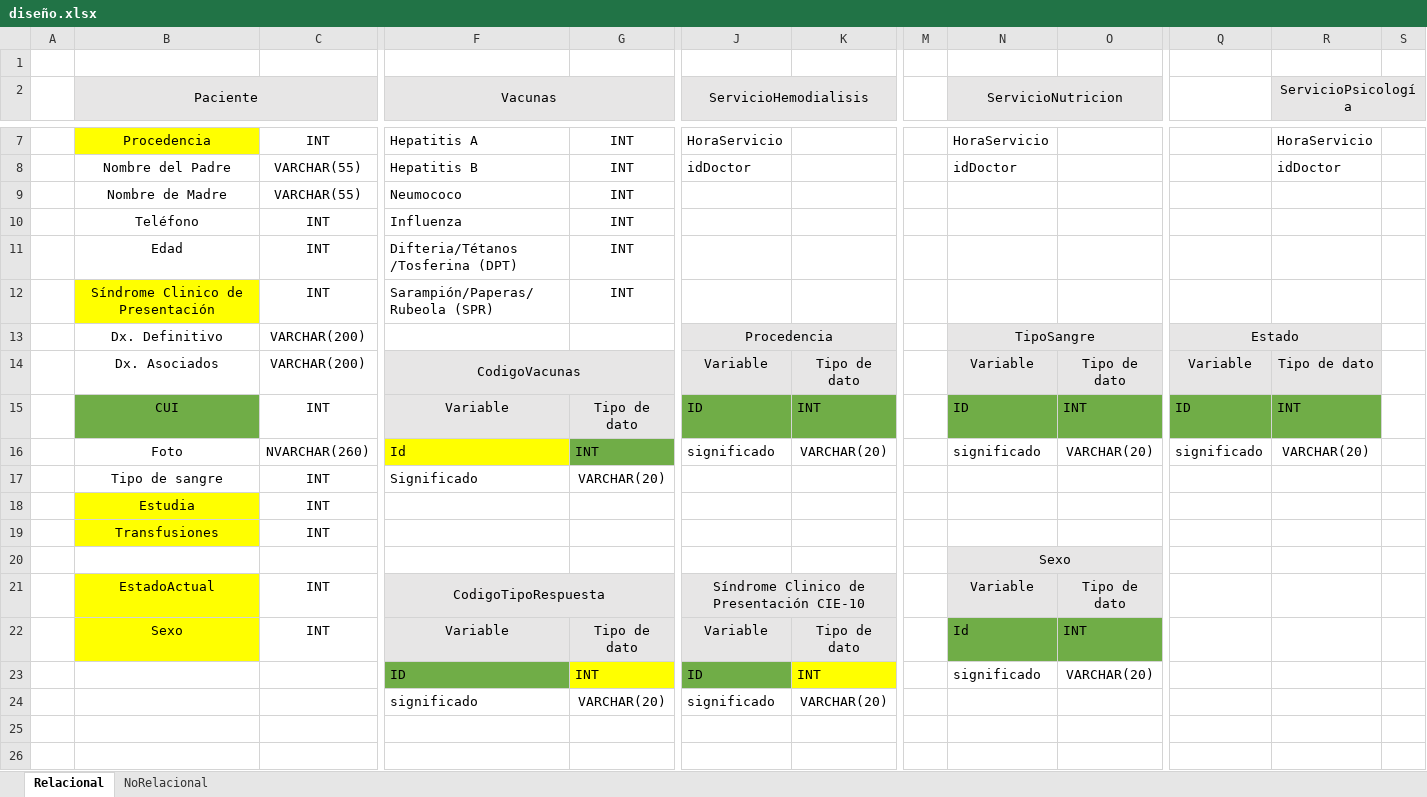
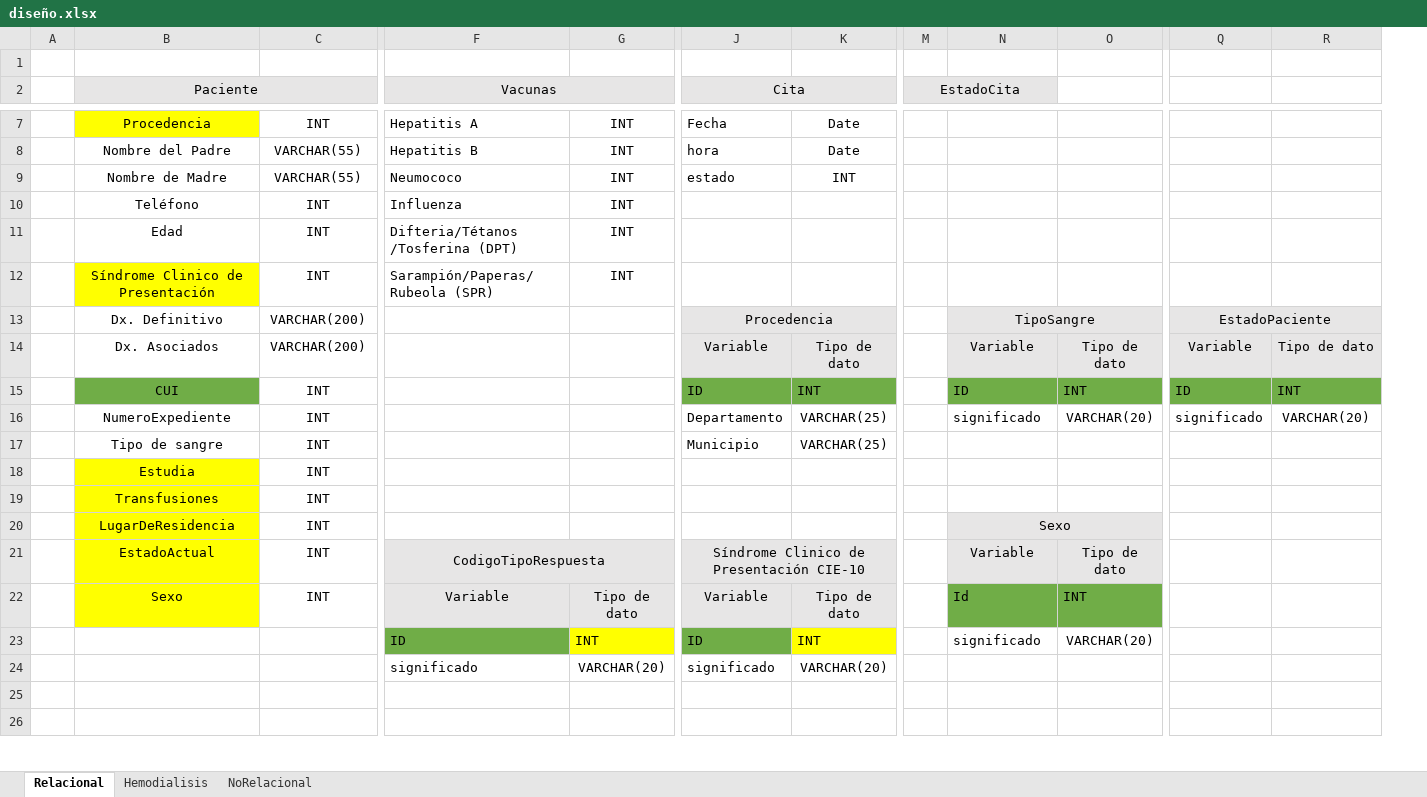
Before and after one commit to anahern4ndez/ProyectoIngSoftware, an Excel workbook: Diseño de base de datos/diseño.xlsx, sheet Relacional, drawn as a sheet; only a part is shown, gaps mark what is left out; values as stored, in another font and other column widths than the file's, no borders; removed rows and columns are numbered as before the commit, all else as after; the diff covers the shown part only; the diff names each change by its address in the sheet, - before the commit and + after, or states it on an @@ line.

Commit message:
diseño de base de datos

```diff
--- a/Diseño de base de datos/diseño.xlsx (sheet Relacional)
+++ b/Diseño de base de datos/diseño.xlsx (sheet Relacional)
+sheet tab: Hemodialisis
-column M, empty
+column M (EstadoCita), empty
-column S, empty
-J2: ServicioHemodialisis
+J2: Cita
-N2: ServicioNutricion
+N2: (empty)
-N2:O2 merged
-O2 fill: #E7E6E6
+O2 fill: none
-R2: ServicioPsicología
+R2: (empty)
-R2 fill: #E7E6E6
+R2 fill: none
-R2:S2 merged
-J7 (Cita): HoraServicio
+J7 (Cita): Fecha
-K7:K8: (empty)
+K7:K8: Date
-N7: HoraServicio
+N7: (empty)
-R7: HoraServicio
+R7: (empty)
-J8 (Cita): idDoctor
+J8 (Cita): hora
-N8: idDoctor
+N8: (empty)
-R8: idDoctor
+R8: (empty)
-J9 (Cita): (empty)
+J9 (Cita): estado
-K9: (empty)
+K9: INT
-Q13: Estado
+Q13: EstadoPaciente
-F14 (Vacunas): CodigoVacunas
+F14 (Vacunas): (empty)
-F14:G15 fill: #E7E6E6
+F14:G15 fill: none
-F14:G14 merged
-F15 (Vacunas): Variable
+F15 (Vacunas): (empty)
-G15: Tipo de dato
+G15: (empty)
-B16 (Paciente): Foto
+B16 (Paciente): NumeroExpediente
-C16: NVARCHAR(260)
+C16: INT
-F16 (Vacunas): Id
+F16 (Vacunas): (empty)
-F16 fill: #FFFF00
+F16 fill: none
-G16: INT
+G16: (empty)
-G16 fill: #70AD47
+G16 fill: none
-J16 (Cita): significado
+J16 (Cita): Departamento
-K16: VARCHAR(20)
+K16: VARCHAR(25)
-F17 (Vacunas): Significado
+F17 (Vacunas): (empty)
-G17: VARCHAR(20)
+G17: (empty)
-J17 (Cita): (empty)
+J17 (Cita): Municipio
-K17: (empty)
+K17: VARCHAR(25)
-B20 (Paciente): (empty)
+B20 (Paciente): LugarDeResidencia
-B20 fill: none
+B20 fill: #FFFF00
-C20: (empty)
+C20: INT
```
Also changed, not shown: 5 added columns, 15 edited cells and cell formats elsewhere in this sheet.
